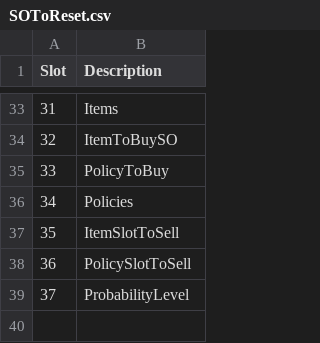
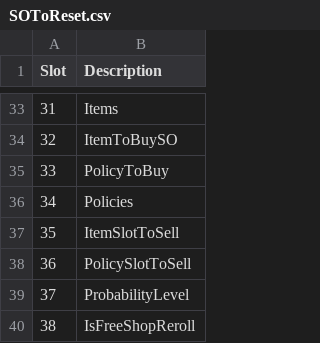
Before and after one commit to Sezylrin/Monopoly-Rogue, a CSV file: Assets/SOToReset.csv, drawn as a sheet; only a part is shown, gaps mark what is left out; the diff names each change by its address in the sheet, - before the commit and + after, or states it on an @@ line.

```diff
--- a/Assets/SOToReset.csv
+++ b/Assets/SOToReset.csv
+row 40: 38 | IsFreeShopReroll
```
Also changed, not shown: 47 other files.
